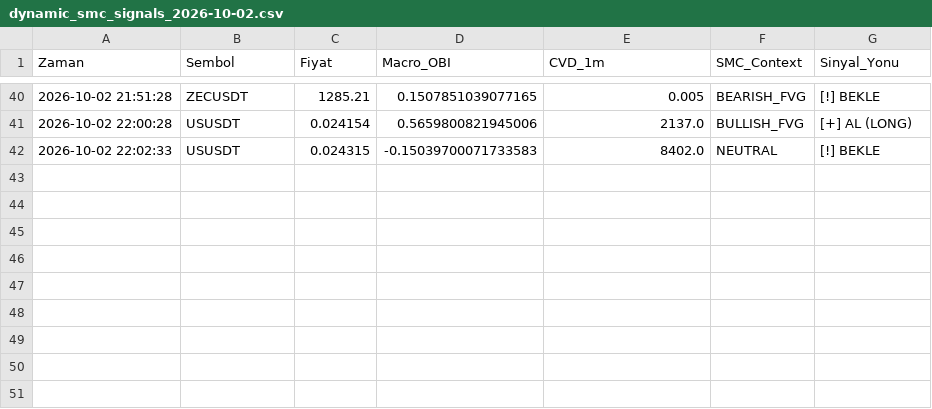
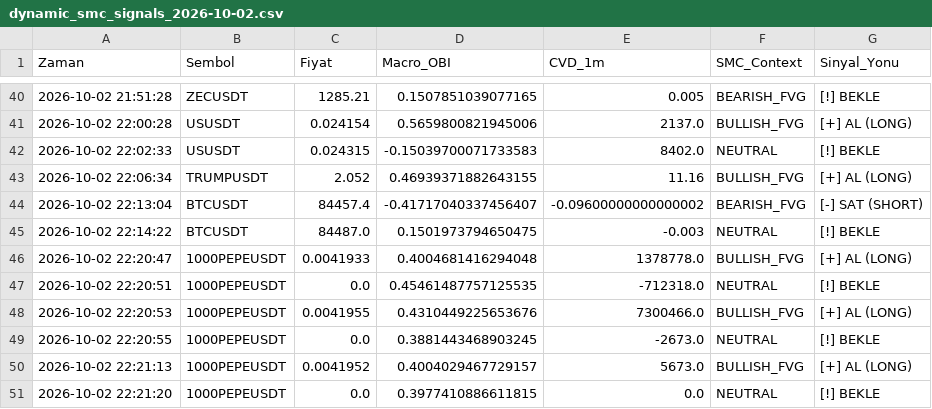
Before and after one commit to huseyin-yigit-ulker/spectral-lob-trading, a CSV file: logs/dynamic_smc_signals_2026-10-02.csv, drawn as a sheet; only a part is shown, gaps mark what is left out; the diff names each change by its address in the sheet, - before the commit and + after, or states it on an @@ line.

```diff
--- a/logs/dynamic_smc_signals_2026-10-02.csv
+++ b/logs/dynamic_smc_signals_2026-10-02.csv
+row 43: 2026-10-02 22:06:34 | TRUMPUSDT | 2.052 | 0.46939371882643155 | 11.16 | BULLISH_FVG | [+] AL (LONG)
+row 44: 2026-10-02 22:13:04 | BTCUSDT | 84457.4 | -0.41717040337456407 | -0.09600000000000002 | BEARISH_FVG | [-] SAT (SHORT)
+row 45: 2026-10-02 22:14:22 | BTCUSDT | 84487.0 | 0.1501973794650475 | -0.003 | NEUTRAL | [!] BEKLE
+row 46: 2026-10-02 22:20:47 | 1000PEPEUSDT | 0.0041933 | 0.4004681416294048 | 1378778.0 | BULLISH_FVG | [+] AL (LONG)
+row 47: 2026-10-02 22:20:51 | 1000PEPEUSDT | 0.0 | 0.45461487757125535 | -712318.0 | NEUTRAL | [!] BEKLE
+row 48: 2026-10-02 22:20:53 | 1000PEPEUSDT | 0.0041955 | 0.4310449225653676 | 7300466.0 | BULLISH_FVG | [+] AL (LONG)
+row 49: 2026-10-02 22:20:55 | 1000PEPEUSDT | 0.0 | 0.3881443468903245 | -2673.0 | NEUTRAL | [!] BEKLE
+row 50: 2026-10-02 22:21:13 | 1000PEPEUSDT | 0.0041952 | 0.4004029467729157 | 5673.0 | BULLISH_FVG | [+] AL (LONG)
+row 51: 2026-10-02 22:21:20 | 1000PEPEUSDT | 0.0 | 0.3977410886611815 | 0.0 | NEUTRAL | [!] BEKLE
```
Also changed, not shown: logs/multi_signals_2026-10-02.csv, 1 other file.
